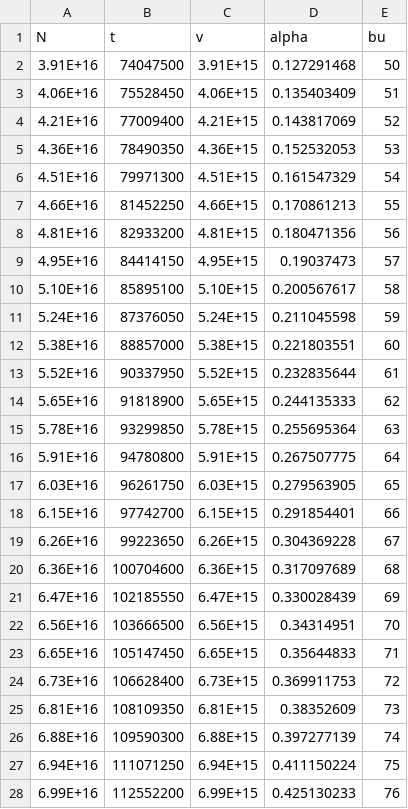
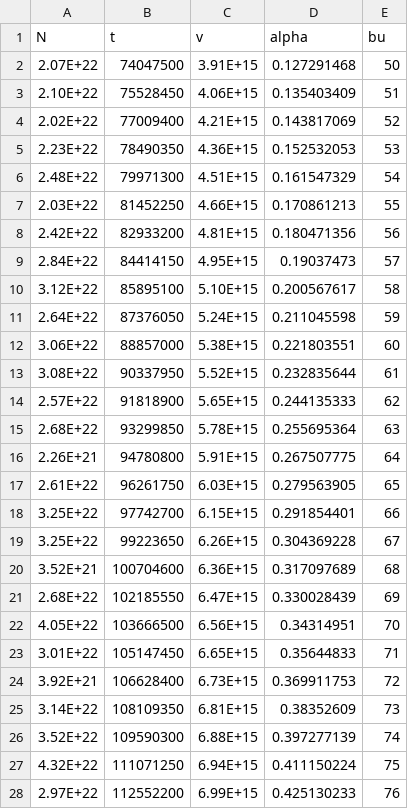
Before and after one commit to TibyanMustafa/data-for-life, a CSV file: new code25.csv, drawn as a sheet; only a part is shown; the diff covers the shown part only.

Commit message:
Add files via upload

```diff
--- a/new code25.csv
+++ b/new code25.csv
@@ -1,28 +1,28 @@
  N , t ,v, alpha, bu
-3.91E+16,74047500,3.91E+15,0.127291468,50
-4.06E+16,75528450,4.06E+15,0.135403409,51
-4.21E+16,77009400,4.21E+15,0.143817069,52
-4.36E+16,78490350,4.36E+15,0.152532053,53
-4.51E+16,79971300,4.51E+15,0.161547329,54
-4.66E+16,81452250,4.66E+15,0.170861213,55
-4.81E+16,82933200,4.81E+15,0.180471356,56
-4.95E+16,84414150,4.95E+15,0.19037473,57
-5.10E+16,85895100,5.10E+15,0.200567617,58
-5.24E+16,87376050,5.24E+15,0.211045598,59
-5.38E+16,88857000,5.38E+15,0.221803551,60
-5.52E+16,90337950,5.52E+15,0.232835644,61
-5.65E+16,91818900,5.65E+15,0.244135333,62
-5.78E+16,93299850,5.78E+15,0.255695364,63
-5.91E+16,94780800,5.91E+15,0.267507775,64
-6.03E+16,96261750,6.03E+15,0.279563905,65
-6.15E+16,97742700,6.15E+15,0.291854401,66
-6.26E+16,99223650,6.26E+15,0.304369228,67
-6.36E+16,100704600,6.36E+15,0.317097689,68
-6.47E+16,102185550,6.47E+15,0.330028439,69
-6.56E+16,103666500,6.56E+15,0.34314951,70
-6.65E+16,105147450,6.65E+15,0.35644833,71
-6.73E+16,106628400,6.73E+15,0.369911753,72
-6.81E+16,108109350,6.81E+15,0.38352609,73
-6.88E+16,109590300,6.88E+15,0.397277139,74
-6.94E+16,111071250,6.94E+15,0.411150224,75
-6.99E+16,112552200,6.99E+15,0.425130233,76
+2.07E+22,74047500,3.91E+15,0.127291468,50
+2.10E+22,75528450,4.06E+15,0.135403409,51
+2.02E+22,77009400,4.21E+15,0.143817069,52
+2.23E+22,78490350,4.36E+15,0.152532053,53
+2.48E+22,79971300,4.51E+15,0.161547329,54
+2.03E+22,81452250,4.66E+15,0.170861213,55
+2.42E+22,82933200,4.81E+15,0.180471356,56
+2.84E+22,84414150,4.95E+15,0.19037473,57
+3.12E+22,85895100,5.10E+15,0.200567617,58
+2.64E+22,87376050,5.24E+15,0.211045598,59
+3.06E+22,88857000,5.38E+15,0.221803551,60
+3.08E+22,90337950,5.52E+15,0.232835644,61
+2.57E+22,91818900,5.65E+15,0.244135333,62
+2.68E+22,93299850,5.78E+15,0.255695364,63
+2.26E+21,94780800,5.91E+15,0.267507775,64
+2.61E+22,96261750,6.03E+15,0.279563905,65
+3.25E+22,97742700,6.15E+15,0.291854401,66
+3.25E+22,99223650,6.26E+15,0.304369228,67
+3.52E+21,100704600,6.36E+15,0.317097689,68
+2.68E+22,102185550,6.47E+15,0.330028439,69
+4.05E+22,103666500,6.56E+15,0.34314951,70
+3.01E+22,105147450,6.65E+15,0.35644833,71
+3.92E+21,106628400,6.73E+15,0.369911753,72
+3.14E+22,108109350,6.81E+15,0.38352609,73
+3.52E+22,109590300,6.88E+15,0.397277139,74
+4.32E+22,111071250,6.94E+15,0.411150224,75
+2.97E+22,112552200,6.99E+15,0.425130233,76
```
Also changed, not shown: 74 edited cells elsewhere in this file.
